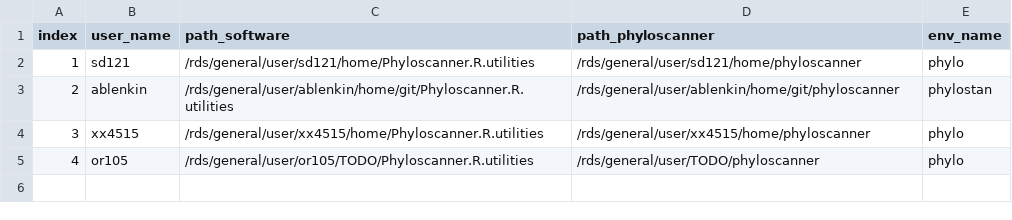
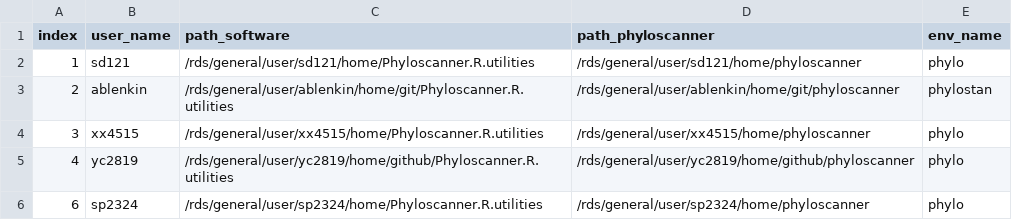
Before and after one commit to olli0601/Phyloscanner.R.utilities, a CSV file: misc_data_analysis_RCCS1521/jobs_runner.csv, drawn as a sheet; the diff names each change by its address in the sheet, - before the commit and + after, or states it on an @@ line.

Commit message:
update jobs_runner

```diff
--- a/misc_data_analysis_RCCS1521/jobs_runner.csv
+++ b/misc_data_analysis_RCCS1521/jobs_runner.csv
-B5 (user_name): or105
+B5 (user_name): yc2819
-C5 (path_software): /rds/general/user/or105/TODO/Phyloscanner.R.utilities
+C5 (path_software): /rds/general/user/yc2819/home/github/Phyloscanner.R.utilities
-D5 (path_phyloscanner): /rds/general/user/TODO/phyloscanner
+D5 (path_phyloscanner): /rds/general/user/yc2819/home/github/phyloscanner
+row 6: 6 | sp2324 | /rds/general/user/sp2324/home/Phyloscanner.R.utilities | /rds/general/user/sp2324/home/phyloscanner | phylo
```
Also changed, not shown: 1 other file.
